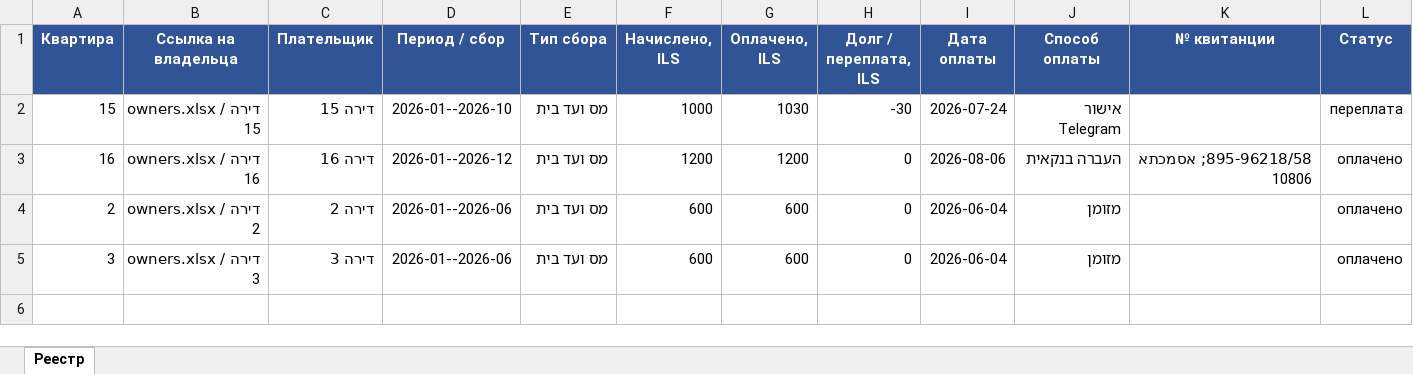
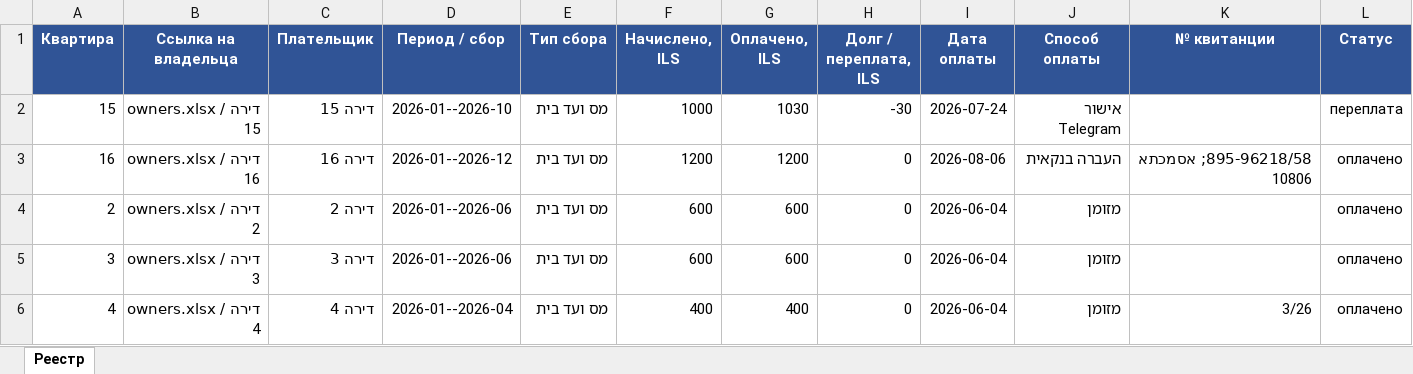
Before and after one commit to zalexo/vaad-bait, an Excel workbook: finance/payments.xlsx, sheet Реестр, drawn as a sheet; only a part is shown; values as stored, in another font and other column widths than the file's, no borders; rows hold the shown columns only; the diff names each change by its address in the sheet, - before the commit and + after, or states it on an @@ line.

Commit message:
Update::Payments::Apartment04::Finance::Docs

```diff
--- a/finance/payments.xlsx (sheet Реестр)
+++ b/finance/payments.xlsx (sheet Реестр)
+row 6: 4 | owners.xlsx / דירה 4 | דירה 4 | 2026-01--2026-04 | מס ועד בית | 400 | 400 | 0 | 2026-06-04 | מזומן | 3/26 | оплачено
```
Also changed, not shown: 2 other files.
